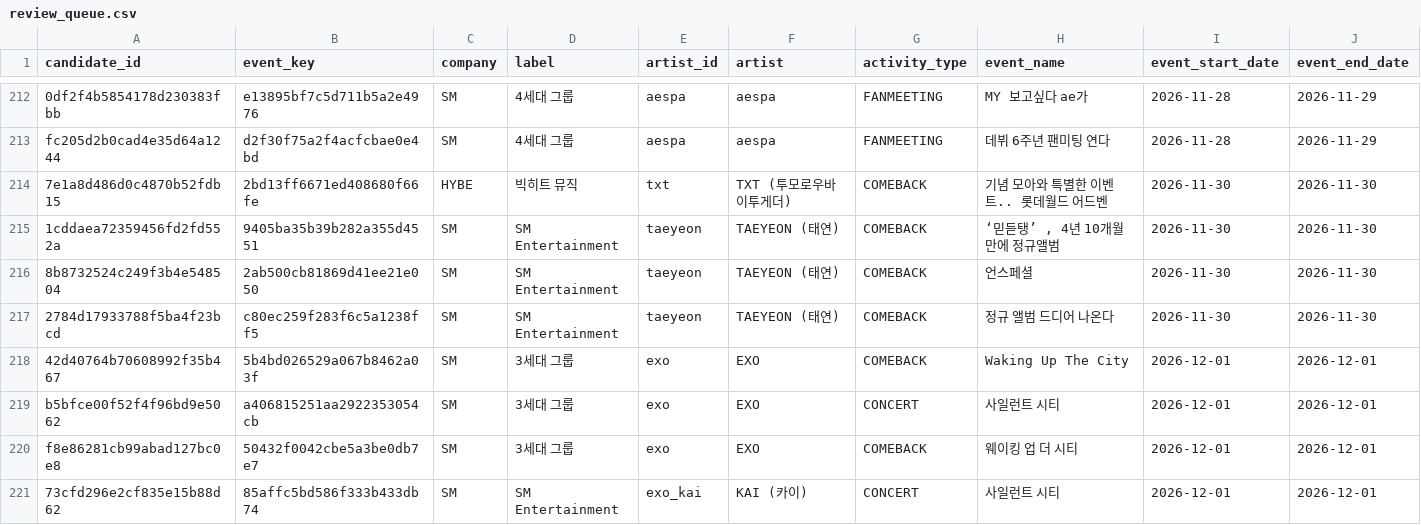
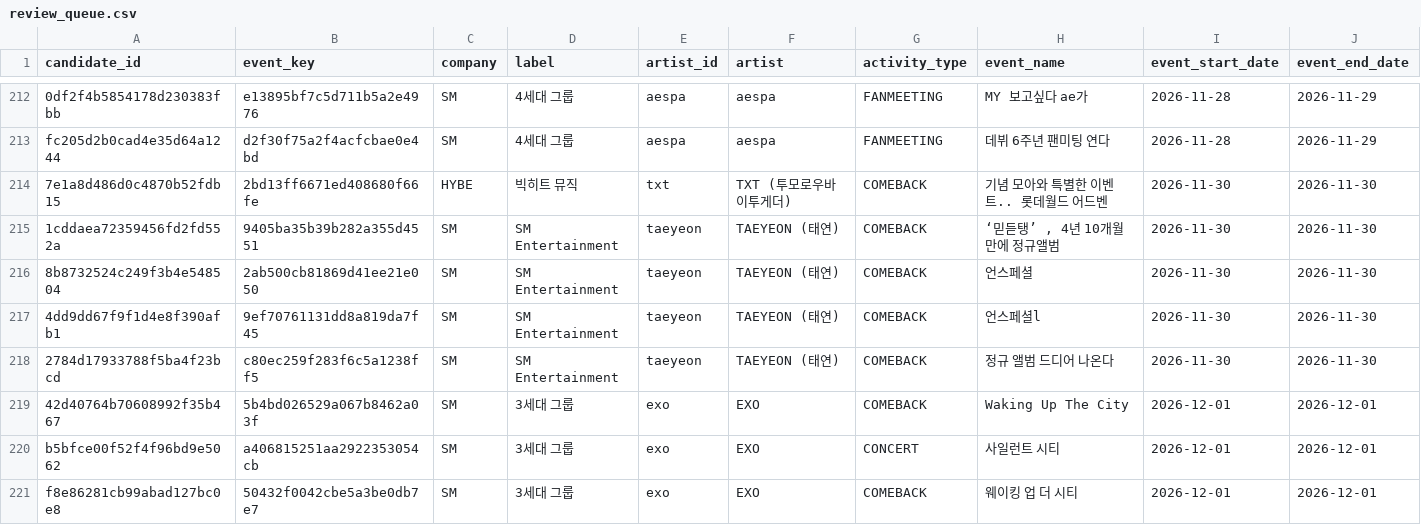
Before and after one commit to Jayjayredick/kpop-activity-calendar, a CSV file: data/review_queue.csv, drawn as a sheet; only a part is shown, gaps mark what is left out; the shorter side is filled out with more unchanged rows; rows hold the shown columns only; the diff covers the shown part only; the diff names each change by its address in the sheet, - before the commit and + after, or states it on an @@ line.

```diff
--- a/data/review_queue.csv
+++ b/data/review_queue.csv
+row 217: 4dd9dd67f9f1d4e8f390afb1 | 9ef70761131dd8a819da7f45 | SM | SM Entertainment | taeyeon | TAEYEON (태연) | COMEBACK | 언스페셜l | 2026-11-30 | 2026-11-30
```
Also changed, not shown: 4 added rows elsewhere in this file, data/daily_collected.csv, 2 other files.
